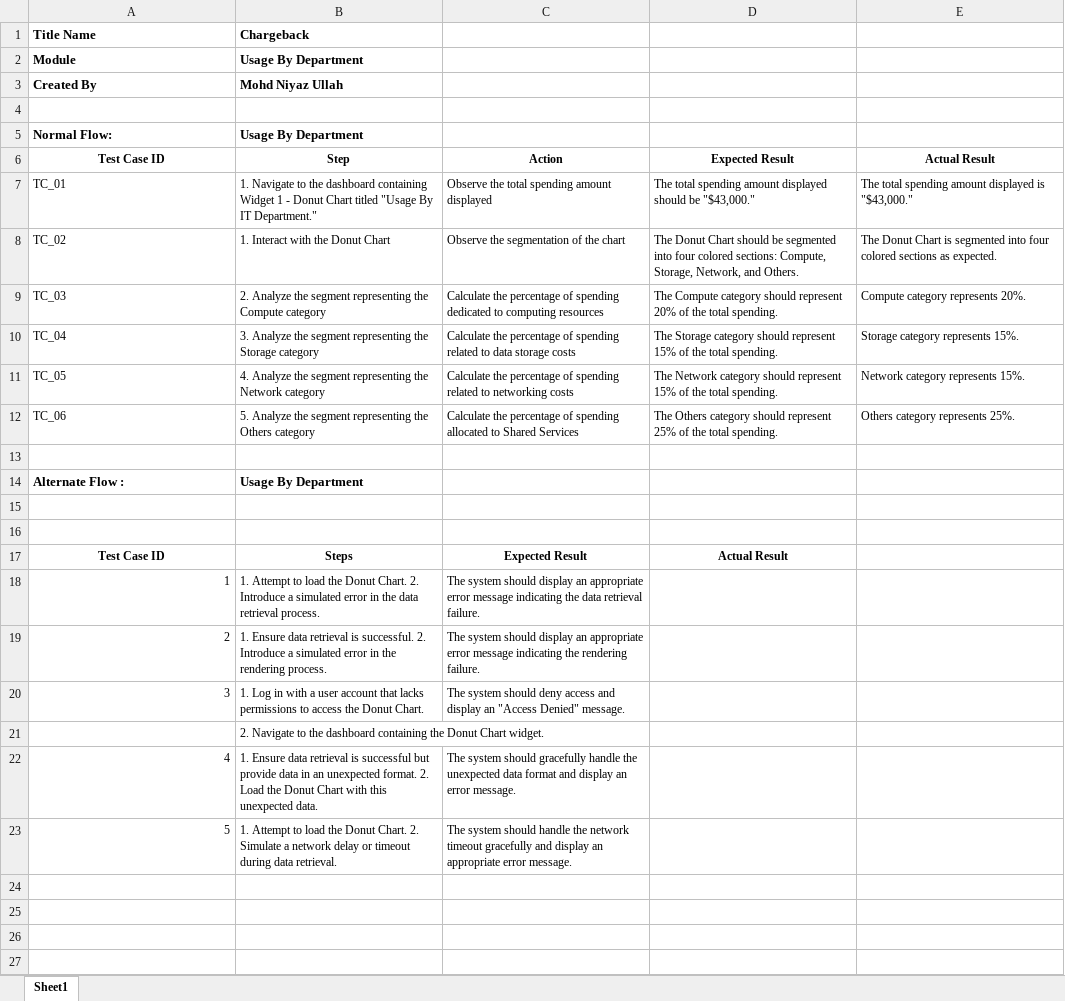
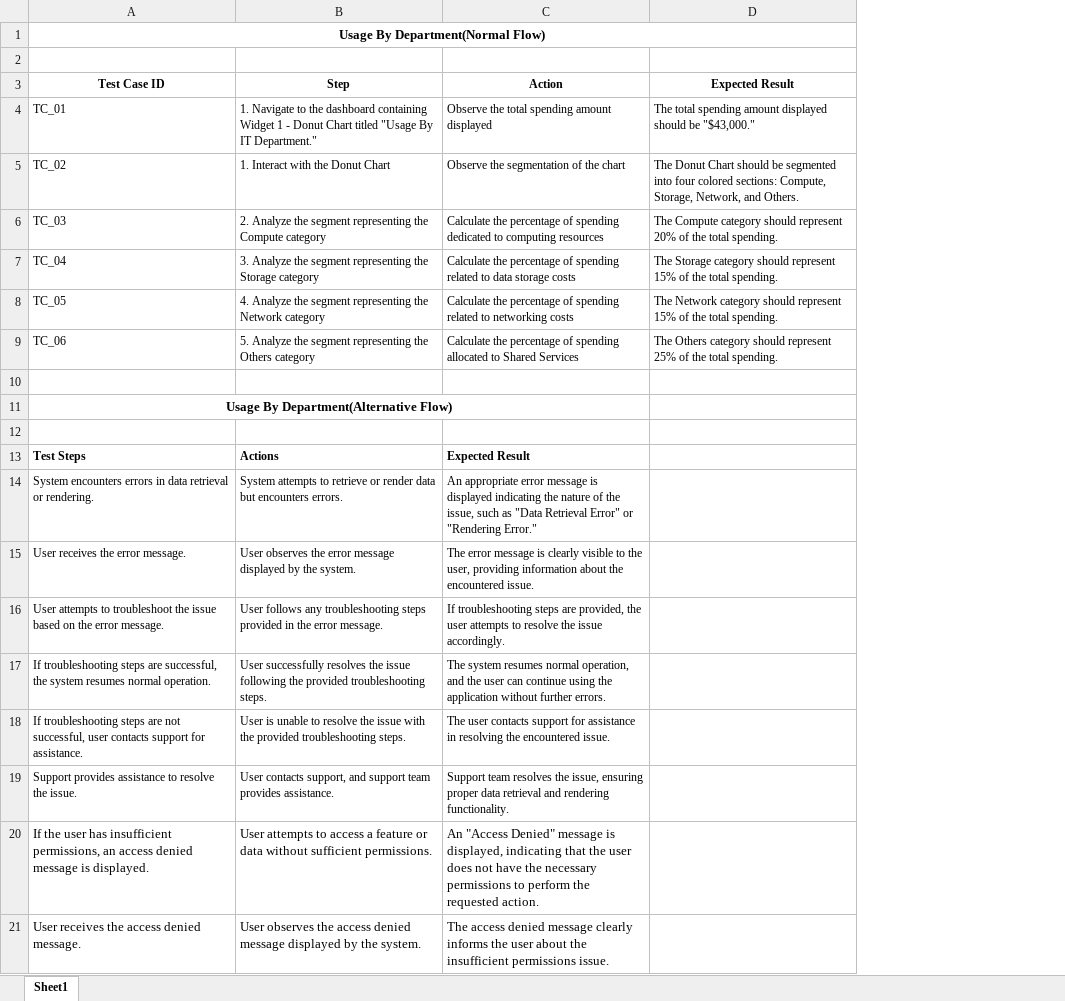
Before and after one commit to MohdNiyazUllah-javadeveloper/Test-Cases, an Excel workbook: Usage By Department.xlsx, sheet Sheet1, drawn as a sheet; values as stored, in another font and other column widths than the file's, no borders; removed rows and columns are numbered as before the commit, all else as after; the diff names each change by its address in the sheet, - before the commit and + after, or states it on an @@ line.

Commit message:
Add files via upload
Written test cases for Chargeback
Usage By Department

```diff
--- a/Usage By Department.xlsx (sheet Sheet1)
+++ b/Usage By Department.xlsx (sheet Sheet1)
-column E (Actual Result), rows 7-12: The total spending amount displayed is "$43,000." | The Donut Chart is segmented into four colored sections as expected. | Compute category represents 20%. | Storage category represents 15%. | Network category represents 15%. | Others category represents 25%.
-row 1: Title Name | Chargeback
-row 2: Module | Usage By Department
-row 3: Created By | Mohd Niyaz Ullah
+row 1: Usage By Department(Normal Flow)
-row 5: Normal Flow: | Usage By Department
-row 14: Alternate Flow : | Usage By Department
+row 11: Usage By Department(Alternative Flow)
-row 13: (empty)
+row 13: Test Steps | Actions | Expected Result
-row 17: Test Case ID | Steps | Expected Result | Actual Result
-row 18: 1 | 1. Attempt to load the Donut Chart. 2. Introduce a simulated error in the data retrieval process. | The system should display an appropriate error message indicating the data retrieval failure.
-row 19: 2 | 1. Ensure data retrieval is successful. 2. Introduce a simulated error in the rendering process. | The system should display an appropriate error message indicating the rendering failure.
-row 20: 3 | 1. Log in with a user account that lacks permissions to access the Donut Chart. | The system should deny access and display an "Access Denied" message.
-row 21:  | 2. Navigate to the dashboard containing the Donut Chart widget.
-row 22: 4 | 1. Ensure data retrieval is successful but provide data in an unexpected format. 2. Load the Donut Chart with this unexpected data. | The system should gracefully handle the unexpected data format and display an error message.
-row 23: 5 | 1. Attempt to load the Donut Chart. 2. Simulate a network delay or timeout during data retrieval. | The system should handle the network timeout gracefully and display an appropriate error message.
+row 14: System encounters errors in data retrieval or rendering. | System attempts to retrieve or render data but encounters errors. | An appropriate error message is displayed indicating the nature of the issue, such as "Data Retrieval Error" or "Rendering Error."
+row 15: User receives the error message. | User observes the error message displayed by the system. | The error message is clearly visible to the user, providing information about the encountered issue.
+row 16: User attempts to troubleshoot the issue based on the error message. | User follows any troubleshooting steps provided in the error message. | If troubleshooting steps are provided, the user attempts to resolve the issue accordingly.
+row 17: If troubleshooting steps are successful, the system resumes normal operation. | User successfully resolves the issue following the provided troubleshooting steps. | The system resumes normal operation, and the user can continue using the application without further errors.
+row 18: If troubleshooting steps are not successful, user contacts support for assistance. | User is unable to resolve the issue with the provided troubleshooting steps. | The user contacts support for assistance in resolving the encountered issue.
+row 19: Support provides assistance to resolve the issue. | User contacts support, and support team provides assistance. | Support team resolves the issue, ensuring proper data retrieval and rendering functionality.
+row 20: If the user has insufficient permissions, an access denied message is displayed. | User attempts to access a feature or data without sufficient permissions. | An "Access Denied" message is displayed, indicating that the user does not have the necessary permissions to perform the requested action.
+row 21: User receives the access denied message. | User observes the access denied message displayed by the system. | The access denied message clearly informs the user about the insufficient permissions issue.
```
